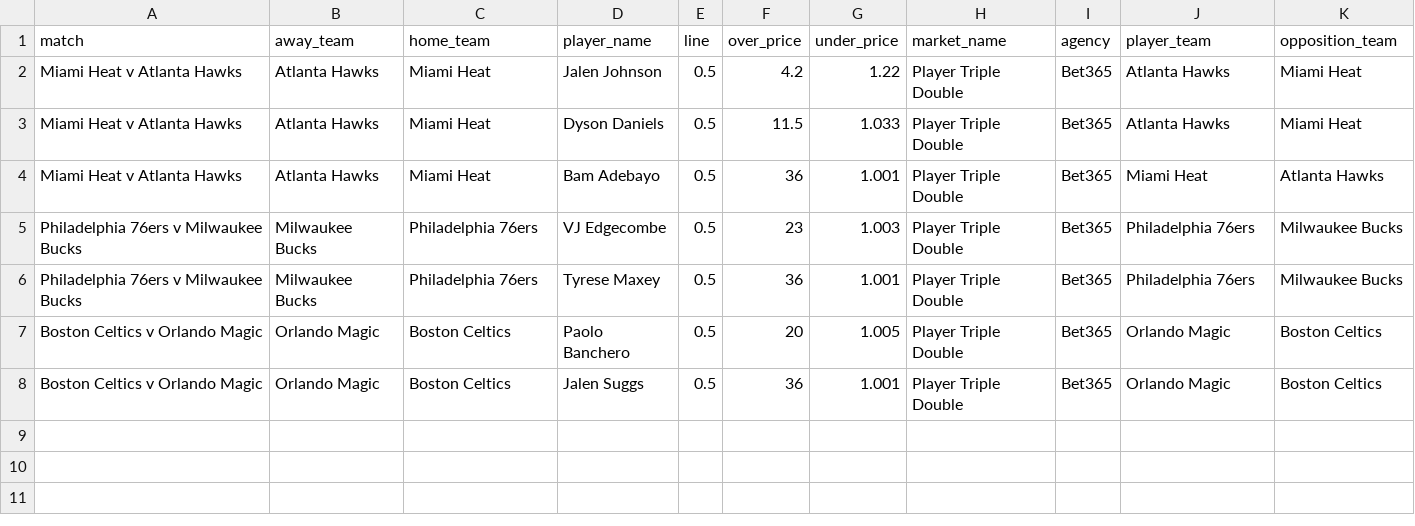
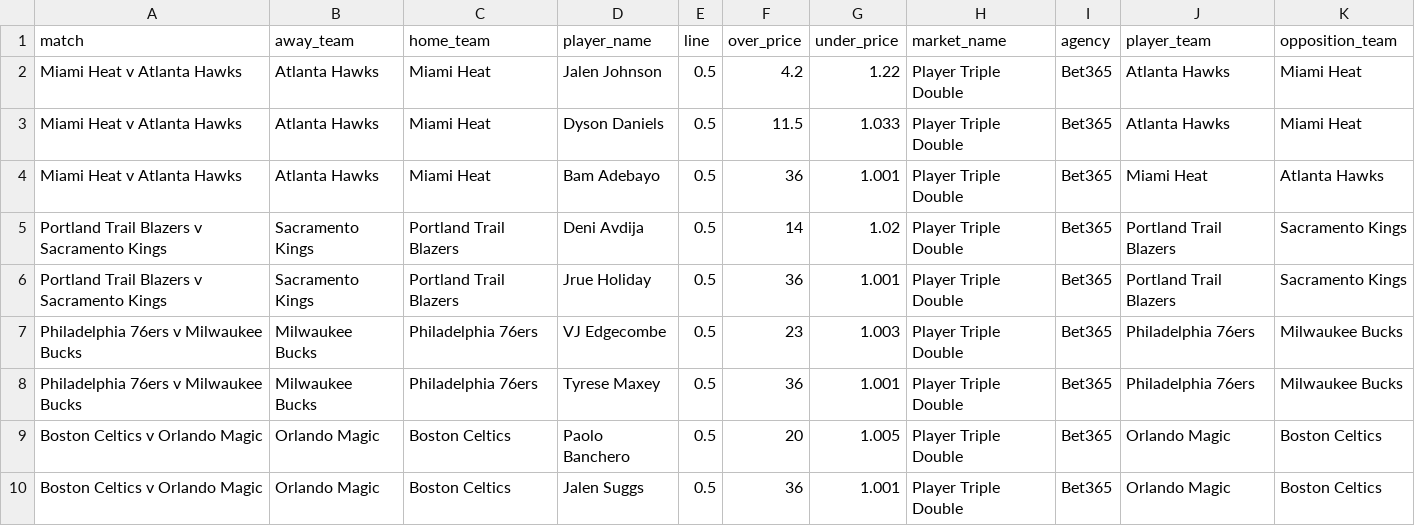
Before and after one commit to jamesbrown1417/NBA, a CSV file: Data/scraped_odds/bet365_player_triple_double.csv, drawn as a sheet.

```diff
--- a/Data/scraped_odds/bet365_player_triple_double.csv
+++ b/Data/scraped_odds/bet365_player_triple_double.csv
@@ -4,2 +4,4 @@ Miami Heat v Atlanta Hawks,Atlanta Hawks,Miami Heat,Dyson Daniels,0.5,11.5,1.033
 Miami Heat v Atlanta Hawks,Atlanta Hawks,Miami Heat,Bam Adebayo,0.5,36,1.001,Player Triple Double,Bet365,Miami Heat,Atlanta Hawks
+Portland Trail Blazers v Sacramento Kings,Sacramento Kings,Portland Trail Blazers,Deni Avdija,0.5,14,1.02,Player Triple Double,Bet365,Portland Trail Blazers,Sacramento Kings
+Portland Trail Blazers v Sacramento Kings,Sacramento Kings,Portland Trail Blazers,Jrue Holiday,0.5,36,1.001,Player Triple Double,Bet365,Portland Trail Blazers,Sacramento Kings
 Philadelphia 76ers v Milwaukee Bucks,Milwaukee Bucks,Philadelphia 76ers,VJ Edgecombe,0.5,23,1.003,Player Triple Double,Bet365,Philadelphia 76ers,Milwaukee Bucks
```
Also changed, not shown: Data/scraped_odds/bet365_player_double_double.csv, Data/scraped_odds/bet365_player_rebounds.csv, 34 other files.
